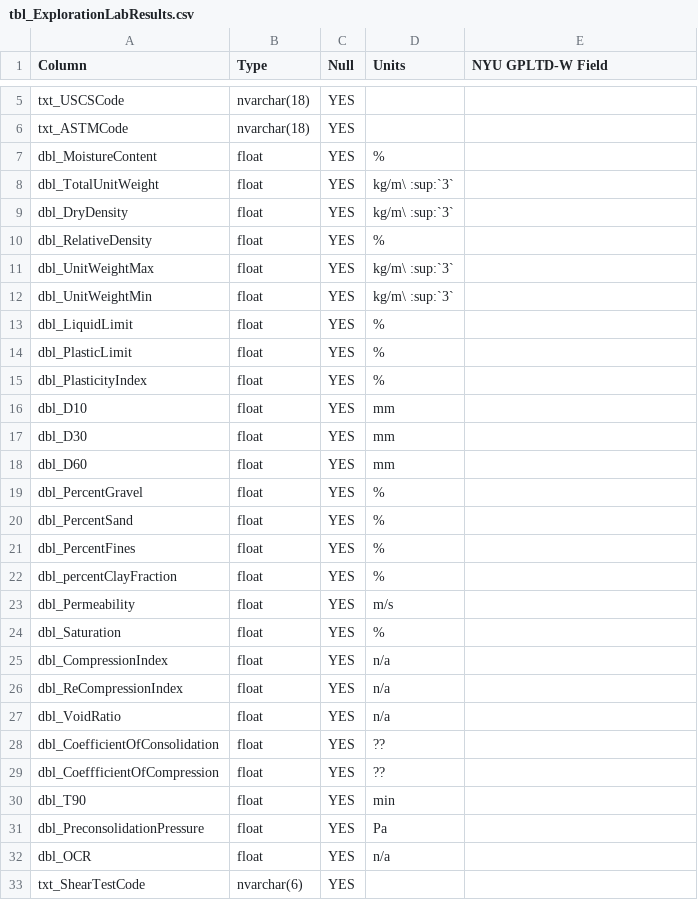
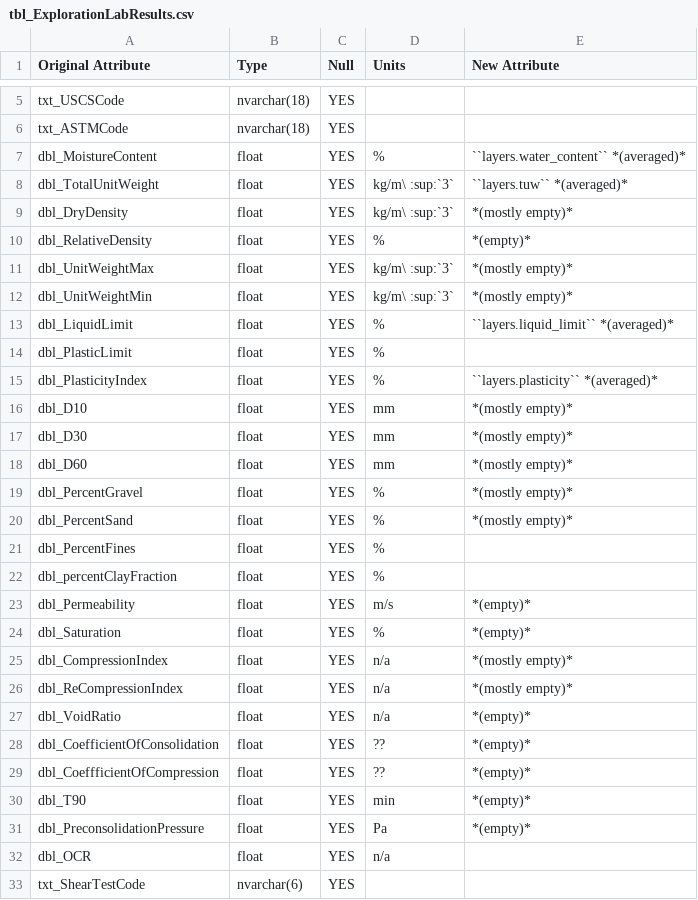
Before and after one commit to nickmachairas/doctorate, a CSV file: docs/a3-db-tables/tables/dfltd_v2/tbl_ExplorationLabResults.csv, drawn as a sheet; only a part is shown, gaps mark what is left out; the diff covers the shown part only.

```diff
--- a/docs/a3-db-tables/tables/dfltd_v2/tbl_ExplorationLabResults.csv
+++ b/docs/a3-db-tables/tables/dfltd_v2/tbl_ExplorationLabResults.csv
@@ -1 +1 @@
-Column,Type,Null,Units,NYU GPLTD-W Field
+Original Attribute,Type,Null,Units,New Attribute
@@ -6,27 +6,27 @@ txt_USCSCode,nvarchar(18),YES,,
 txt_ASTMCode,nvarchar(18),YES,,
-dbl_MoistureContent,float,YES,%,
-dbl_TotalUnitWeight,float,YES,kg/m\ :sup:`3`,
-dbl_DryDensity,float,YES,kg/m\ :sup:`3`,
-dbl_RelativeDensity,float,YES,%,
-dbl_UnitWeightMax,float,YES,kg/m\ :sup:`3`,
-dbl_UnitWeightMin,float,YES,kg/m\ :sup:`3`,
-dbl_LiquidLimit,float,YES,%,
+dbl_MoistureContent,float,YES,%,``layers.water_content`` *(averaged)*
+dbl_TotalUnitWeight,float,YES,kg/m\ :sup:`3`,``layers.tuw`` *(averaged)*
+dbl_DryDensity,float,YES,kg/m\ :sup:`3`,*(mostly empty)*
+dbl_RelativeDensity,float,YES,%,*(empty)*
+dbl_UnitWeightMax,float,YES,kg/m\ :sup:`3`,*(mostly empty)*
+dbl_UnitWeightMin,float,YES,kg/m\ :sup:`3`,*(mostly empty)*
+dbl_LiquidLimit,float,YES,%,``layers.liquid_limit`` *(averaged)*
 dbl_PlasticLimit,float,YES,%,
-dbl_PlasticityIndex,float,YES,%,
-dbl_D10,float,YES,mm,
-dbl_D30,float,YES,mm,
-dbl_D60,float,YES,mm,
-dbl_PercentGravel,float,YES,%,
-dbl_PercentSand,float,YES,%,
+dbl_PlasticityIndex,float,YES,%,``layers.plasticity`` *(averaged)*
+dbl_D10,float,YES,mm,*(mostly empty)*
+dbl_D30,float,YES,mm,*(mostly empty)*
+dbl_D60,float,YES,mm,*(mostly empty)*
+dbl_PercentGravel,float,YES,%,*(mostly empty)*
+dbl_PercentSand,float,YES,%,*(mostly empty)*
 dbl_PercentFines,float,YES,%,
 dbl_percentClayFraction,float,YES,%,
-dbl_Permeability,float,YES,m/s,
-dbl_Saturation,float,YES,%,
-dbl_CompressionIndex,float,YES,n/a,
-dbl_ReCompressionIndex,float,YES,n/a,
-dbl_VoidRatio,float,YES,n/a,
-dbl_CoefficientOfConsolidation,float,YES,??,
-dbl_CoeffficientOfCompression,float,YES,??,
-dbl_T90,float,YES,min,
-dbl_PreconsolidationPressure,float,YES,Pa,
+dbl_Permeability,float,YES,m/s,*(empty)*
+dbl_Saturation,float,YES,%,*(empty)*
+dbl_CompressionIndex,float,YES,n/a,*(mostly empty)*
+dbl_ReCompressionIndex,float,YES,n/a,*(mostly empty)*
+dbl_VoidRatio,float,YES,n/a,*(empty)*
+dbl_CoefficientOfConsolidation,float,YES,??,*(empty)*
+dbl_CoeffficientOfCompression,float,YES,??,*(empty)*
+dbl_T90,float,YES,min,*(empty)*
+dbl_PreconsolidationPressure,float,YES,Pa,*(empty)*
 dbl_OCR,float,YES,n/a,
```
Also changed, not shown: 5 edited cells elsewhere in this file, docs/a3-db-tables/tables/dfltd_v2/tbl_ExplorationBoring.csv.
